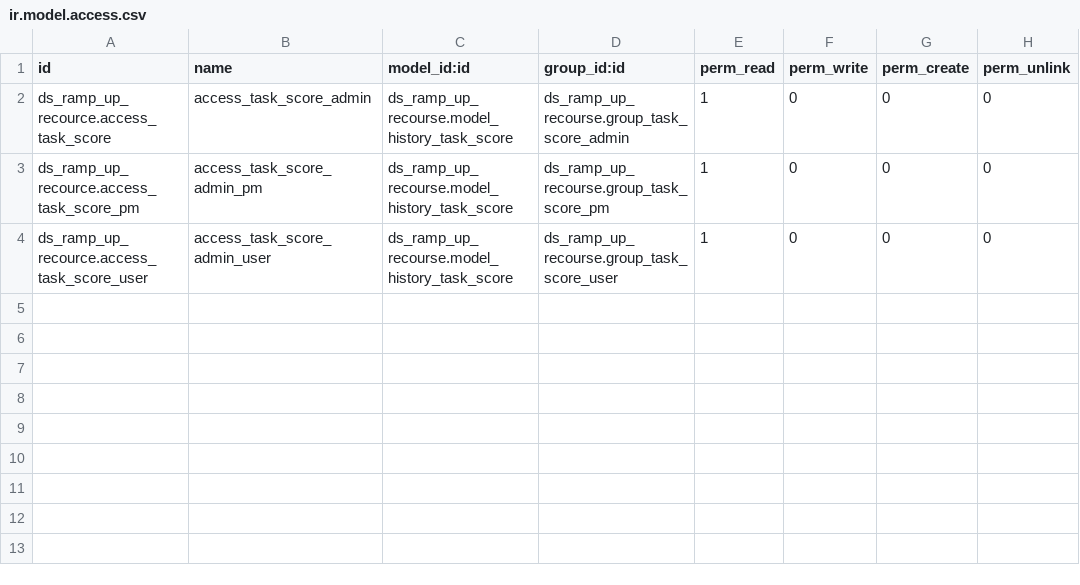
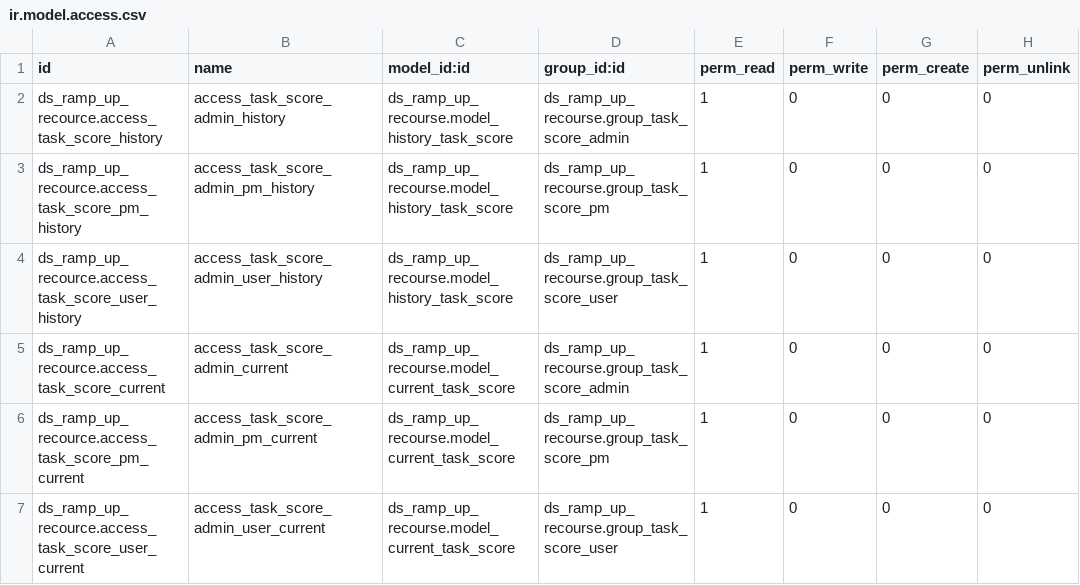
Before and after one commit to Nhat-113/Odoo15-DATN-, a CSV file: custom-addons/ds_ramp_up_recourse/security/ir.model.access.csv, drawn as a sheet.

Commit message:
create view history task score and access role

```diff
--- a/custom-addons/ds_ramp_up_recourse/security/ir.model.access.csv
+++ b/custom-addons/ds_ramp_up_recourse/security/ir.model.access.csv
@@ -1,4 +1,7 @@
 id,name,model_id:id,group_id:id,perm_read,perm_write,perm_create,perm_unlink
-ds_ramp_up_recource.access_task_score,access_task_score_admin,ds_ramp_up_recourse.model_history_task_score,ds_ramp_up_recourse.group_task_score_admin,1,0,0,0
-ds_ramp_up_recource.access_task_score_pm,access_task_score_admin_pm,ds_ramp_up_recourse.model_history_task_score,ds_ramp_up_recourse.group_task_score_pm,1,0,0,0
-ds_ramp_up_recource.access_task_score_user,access_task_score_admin_user,ds_ramp_up_recourse.model_history_task_score,ds_ramp_up_recourse.group_task_score_user,1,0,0,0
+ds_ramp_up_recource.access_task_score_history,access_task_score_admin_history,ds_ramp_up_recourse.model_history_task_score,ds_ramp_up_recourse.group_task_score_admin,1,0,0,0
+ds_ramp_up_recource.access_task_score_pm_history,access_task_score_admin_pm_history,ds_ramp_up_recourse.model_history_task_score,ds_ramp_up_recourse.group_task_score_pm,1,0,0,0
+ds_ramp_up_recource.access_task_score_user_history,access_task_score_admin_user_history,ds_ramp_up_recourse.model_history_task_score,ds_ramp_up_recourse.group_task_score_user,1,0,0,0
+ds_ramp_up_recource.access_task_score_current,access_task_score_admin_current,ds_ramp_up_recourse.model_current_task_score,ds_ramp_up_recourse.group_task_score_admin,1,0,0,0
+ds_ramp_up_recource.access_task_score_pm_current,access_task_score_admin_pm_current,ds_ramp_up_recourse.model_current_task_score,ds_ramp_up_recourse.group_task_score_pm,1,0,0,0
+ds_ramp_up_recource.access_task_score_user_current,access_task_score_admin_user_current,ds_ramp_up_recourse.model_current_task_score,ds_ramp_up_recourse.group_task_score_user,1,0,0,0
```
Also changed, not shown: 9 other files.
